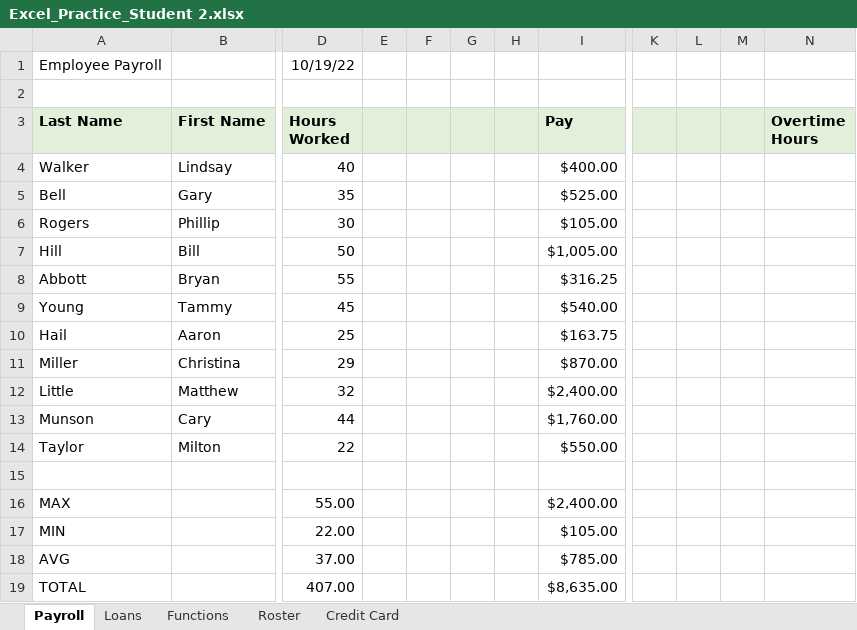
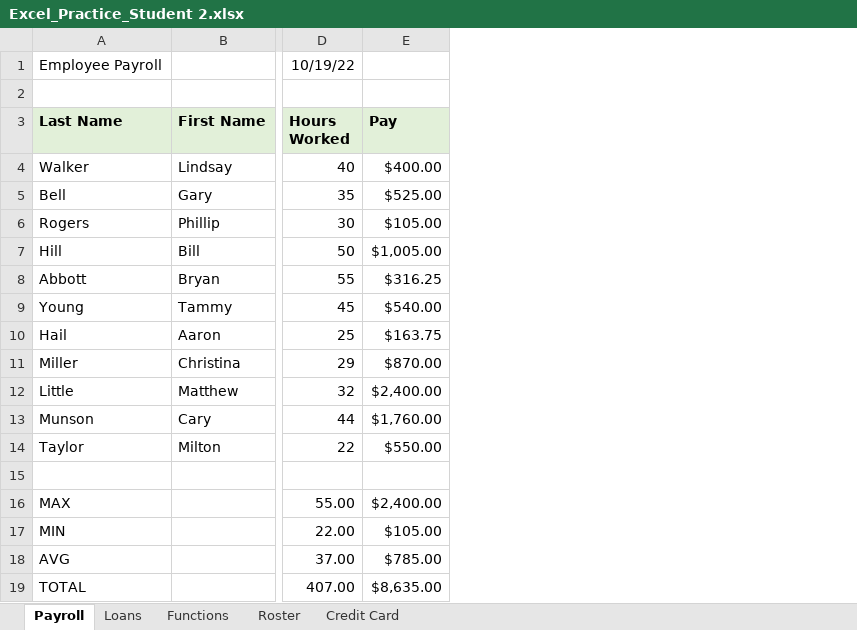
Before and after one commit to Ibarraos/Homework, an Excel workbook: Excel_Practice_Student 2.xlsx, sheet Payroll, drawn as a sheet; only a part is shown, gaps mark what is left out; values as stored, in another font and other column widths than the file's, no borders; the diff names each change by its address in the sheet, - before the commit and + after, or states it on an @@ line.

Commit message:
HW

```diff
--- a/Excel_Practice_Student 2.xlsx (sheet Payroll)
+++ b/Excel_Practice_Student 2.xlsx (sheet Payroll)
-column E, empty
-column F, empty
-column G, empty
-column H, empty
-column K, empty
-column L, empty
-column M, empty
-column N (Overtime Hours), empty
```
Also changed, not shown: formulas that keep their value.
